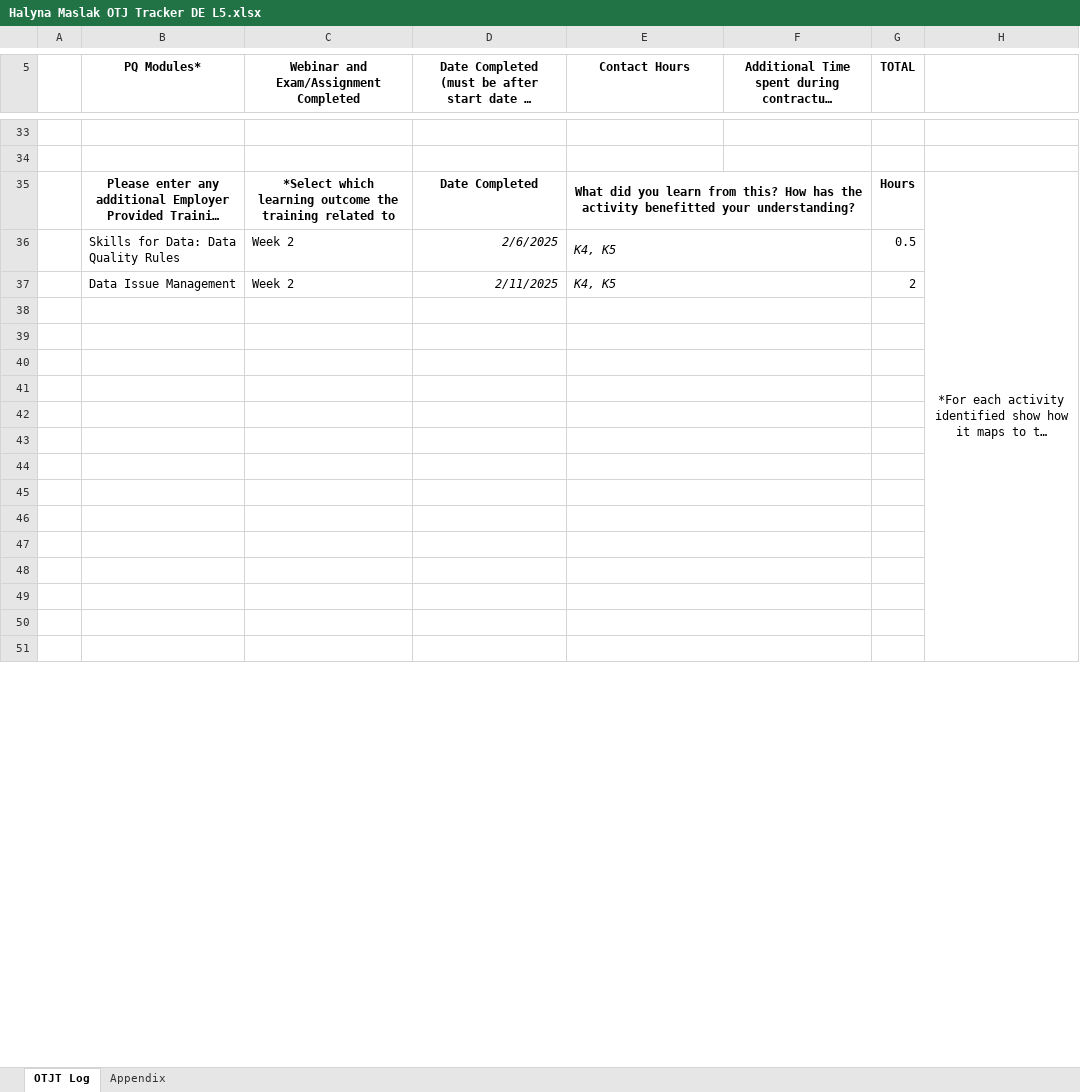
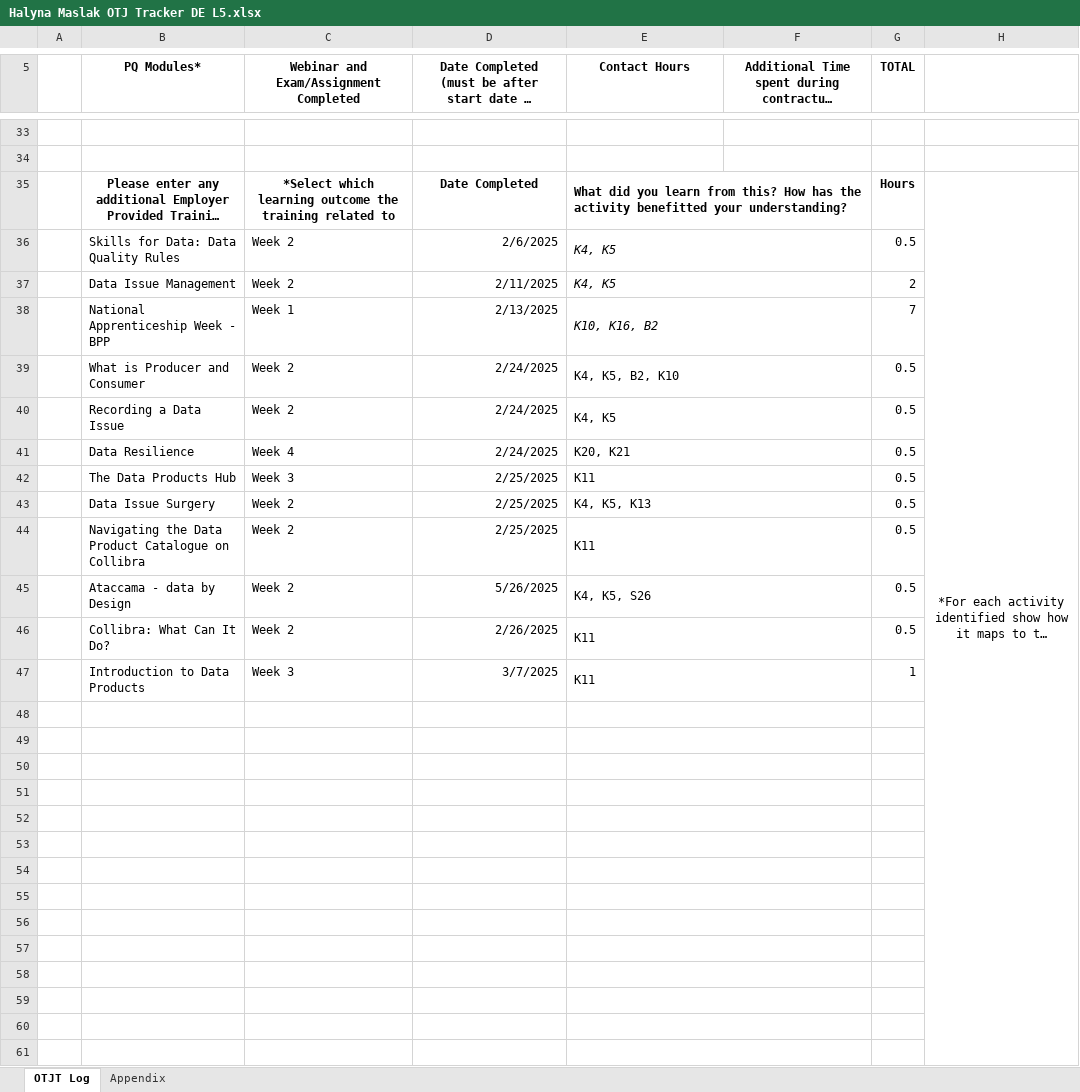
Before and after one commit to HalynaMaslak/Learning-Journal, an Excel workbook: Halyna Maslak OTJ Tracker DE L5.xlsx, sheet OTJT Log, drawn as a sheet; only a part is shown, gaps mark what is left out; long unchanged cells end in …; values as stored, in another font and other column widths than the file's, no borders; removed rows and columns are numbered as before the commit, all else as after; the diff covers the shown part only; the diff names each change by its address in the sheet, - before the commit and + after, or states it on an @@ line.

```diff
--- a/Halyna Maslak OTJ Tracker DE L5.xlsx (sheet OTJT Log)
+++ b/Halyna Maslak OTJ Tracker DE L5.xlsx (sheet OTJT Log)
-E35 alignment: center
+E35 alignment: left
-H35:H61 merged
+H35:H62 merged
-D36:D37 italic: on
+D36:D37 italic: off
+row 38:  | National Apprenticeship Week - BPP | Week 1 | 2/13/2025 | K10, K16, B2 |  | 7
+row 39:  | What is Producer and Consumer | Week 2 | 2/24/2025 | K4, K5, B2, K10 |  | 0.5
+row 40:  | Recording a Data Issue | Week 2 | 2/24/2025 | K4, K5 |  | 0.5
+row 41:  | Data Resilience | Week 4 | 2/24/2025 | K20, K21 |  | 0.5
+row 42:  | The Data Products Hub | Week 3 | 2/25/2025 | K11 |  | 0.5
+row 43:  | Data Issue Surgery | Week 2 | 2/25/2025 | K4, K5, K13 |  | 0.5
+row 44:  | Navigating the Data Product Catalogue on Collibra | Week 2 | 2/25/2025 | K11 |  | 0.5
+row 45:  | Ataccama - data by Design | Week 2 | 5/26/2025 | K4, K5, S26 |  | 0.5
+row 46:  | Collibra: What Can It Do? | Week 2 | 2/26/2025 | K11 |  | 0.5
+row 47:  | Introduction to Data Products | Week 3 | 3/7/2025 | K11 |  | 1
```
Also changed, not shown: 2 added rows, 11 removed rows, 7 edited cells and merged cells elsewhere in this sheet, sheet Appendix, On-the-job and self-study.xlsx, 4 other files.
